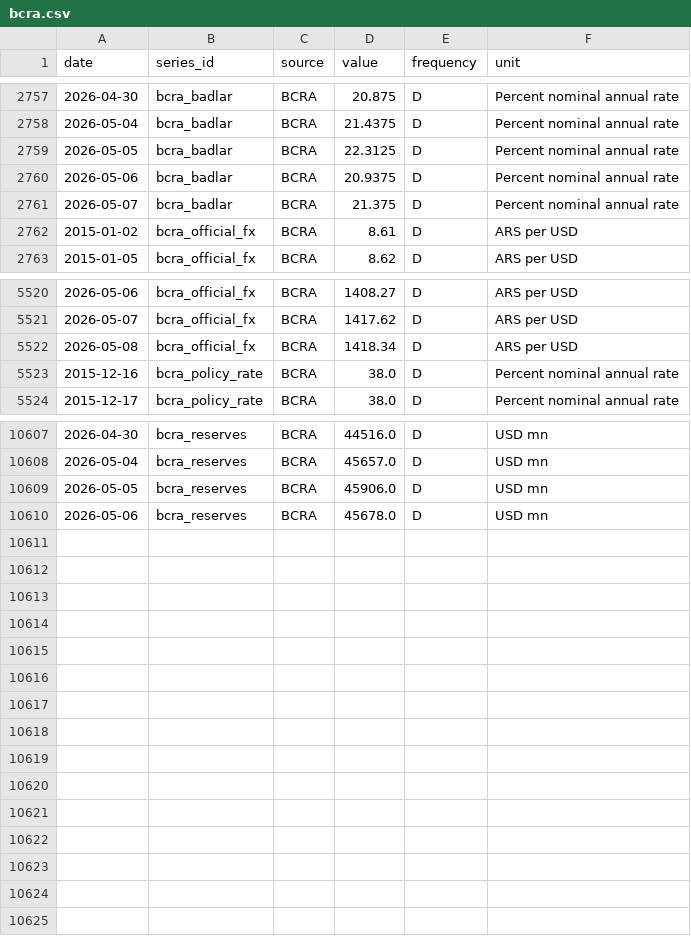
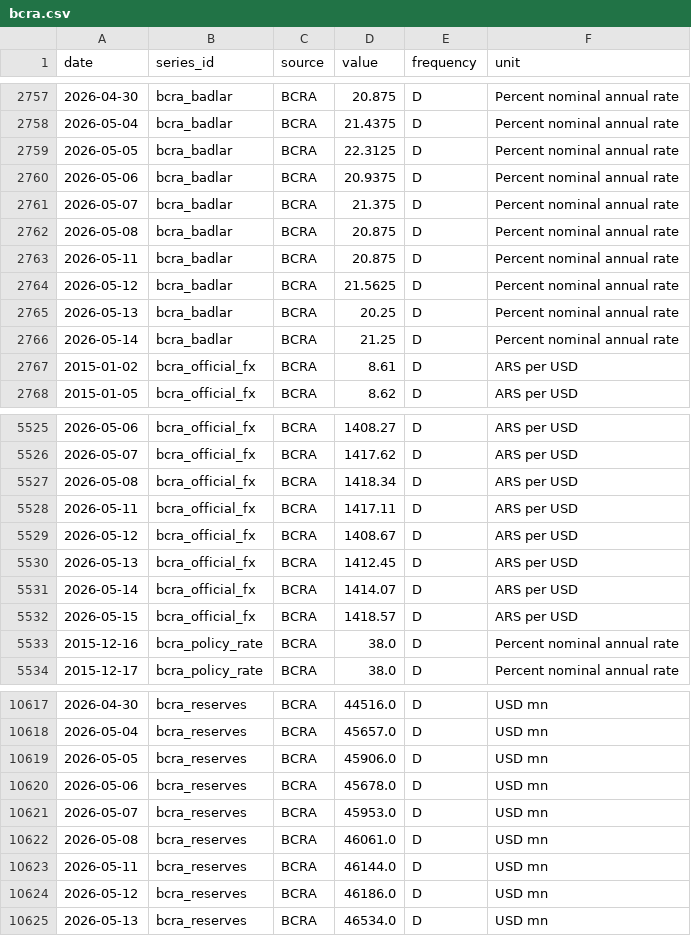
Before and after one commit to TorradoSantiago/Landing-Consulting, a CSV file: market_monitor/data/raw/bcra.csv, drawn as a sheet; only a part is shown, gaps mark what is left out; the diff names each change by its address in the sheet, - before the commit and + after, or states it on an @@ line.

```diff
--- a/market_monitor/data/raw/bcra.csv
+++ b/market_monitor/data/raw/bcra.csv
+row 2762: 2026-05-08 | bcra_badlar | BCRA | 20.875 | D | Percent nominal annual rate
+row 2763: 2026-05-11 | bcra_badlar | BCRA | 20.875 | D | Percent nominal annual rate
+row 2764: 2026-05-12 | bcra_badlar | BCRA | 21.5625 | D | Percent nominal annual rate
+row 2765: 2026-05-13 | bcra_badlar | BCRA | 20.25 | D | Percent nominal annual rate
+row 2766: 2026-05-14 | bcra_badlar | BCRA | 21.25 | D | Percent nominal annual rate
+row 5528: 2026-05-11 | bcra_official_fx | BCRA | 1417.11 | D | ARS per USD
+row 5529: 2026-05-12 | bcra_official_fx | BCRA | 1408.67 | D | ARS per USD
+row 5530: 2026-05-13 | bcra_official_fx | BCRA | 1412.45 | D | ARS per USD
+row 5531: 2026-05-14 | bcra_official_fx | BCRA | 1414.07 | D | ARS per USD
+row 5532: 2026-05-15 | bcra_official_fx | BCRA | 1418.57 | D | ARS per USD
+row 10621: 2026-05-07 | bcra_reserves | BCRA | 45953.0 | D | USD mn
+row 10622: 2026-05-08 | bcra_reserves | BCRA | 46061.0 | D | USD mn
+row 10623: 2026-05-11 | bcra_reserves | BCRA | 46144.0 | D | USD mn
+row 10624: 2026-05-12 | bcra_reserves | BCRA | 46186.0 | D | USD mn
+row 10625: 2026-05-13 | bcra_reserves | BCRA | 46534.0 | D | USD mn
```
Also changed, not shown: 6 other files.
